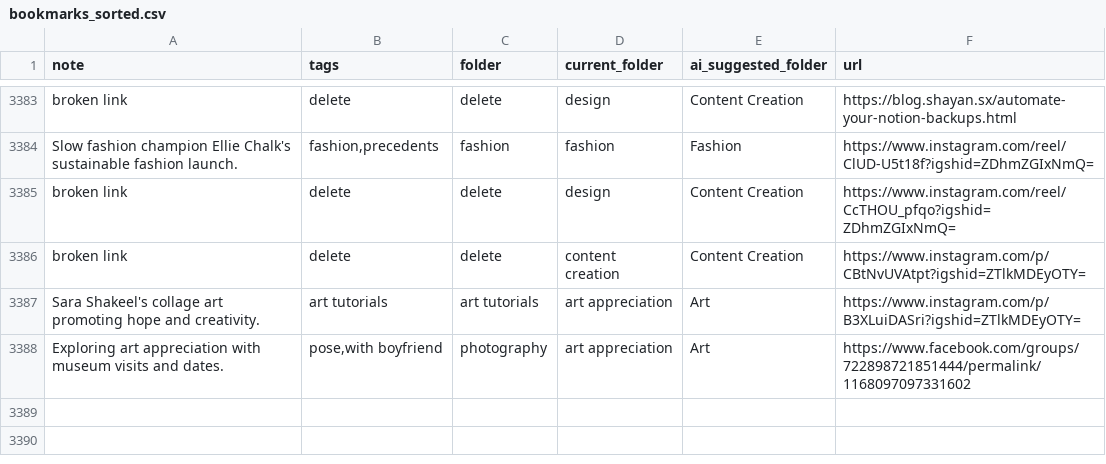
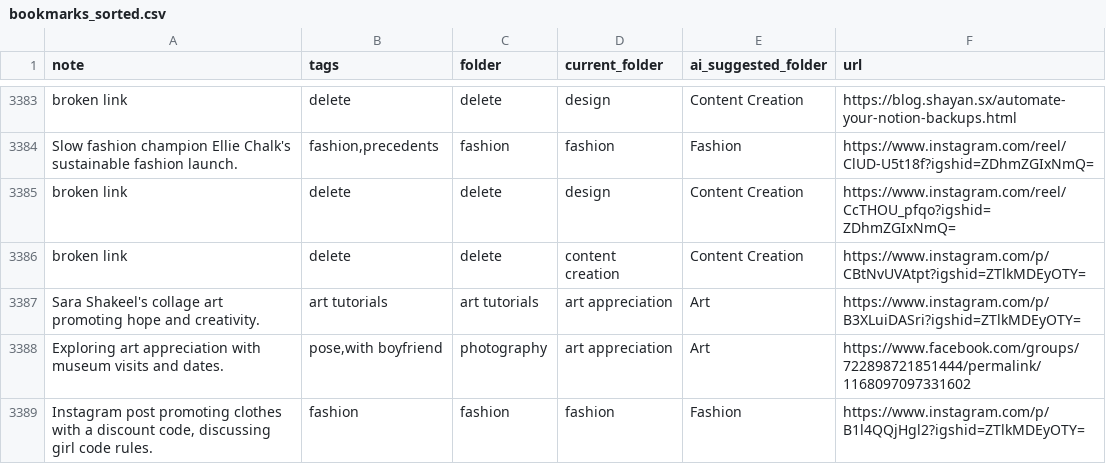
Before and after one commit to paikalilly/bookmark-sorter, a CSV file: bookmarks_sorted.csv, drawn as a sheet; only a part is shown, gaps mark what is left out; the diff names each change by its address in the sheet, - before the commit and + after, or states it on an @@ line.

Commit message:
Update bookmarks_sorted.csv via Streamlit app

```diff
--- a/bookmarks_sorted.csv
+++ b/bookmarks_sorted.csv
+row 3389: Instagram post promoting clothes with a discount code, discussing girl code rules. | fashion | fashion | fashion | Fashion | https://www.instagram.com/p/B1l4QQjHgl2?igshid=ZTlkMDEyOTY=
```
